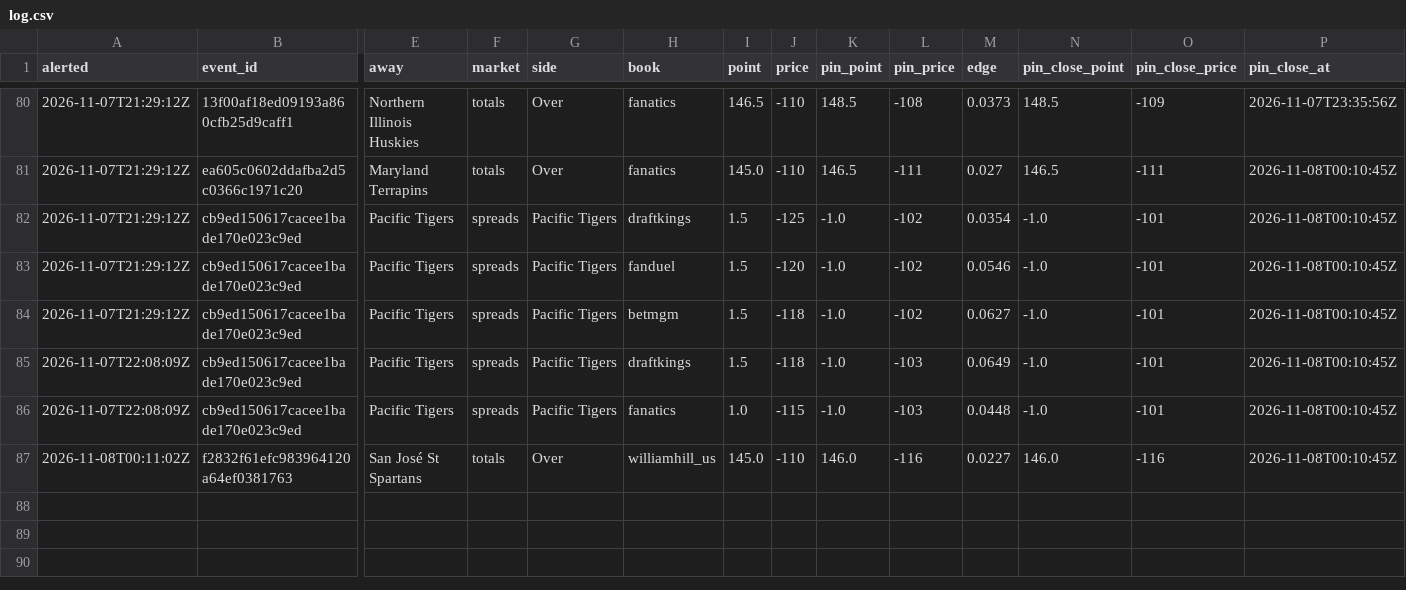
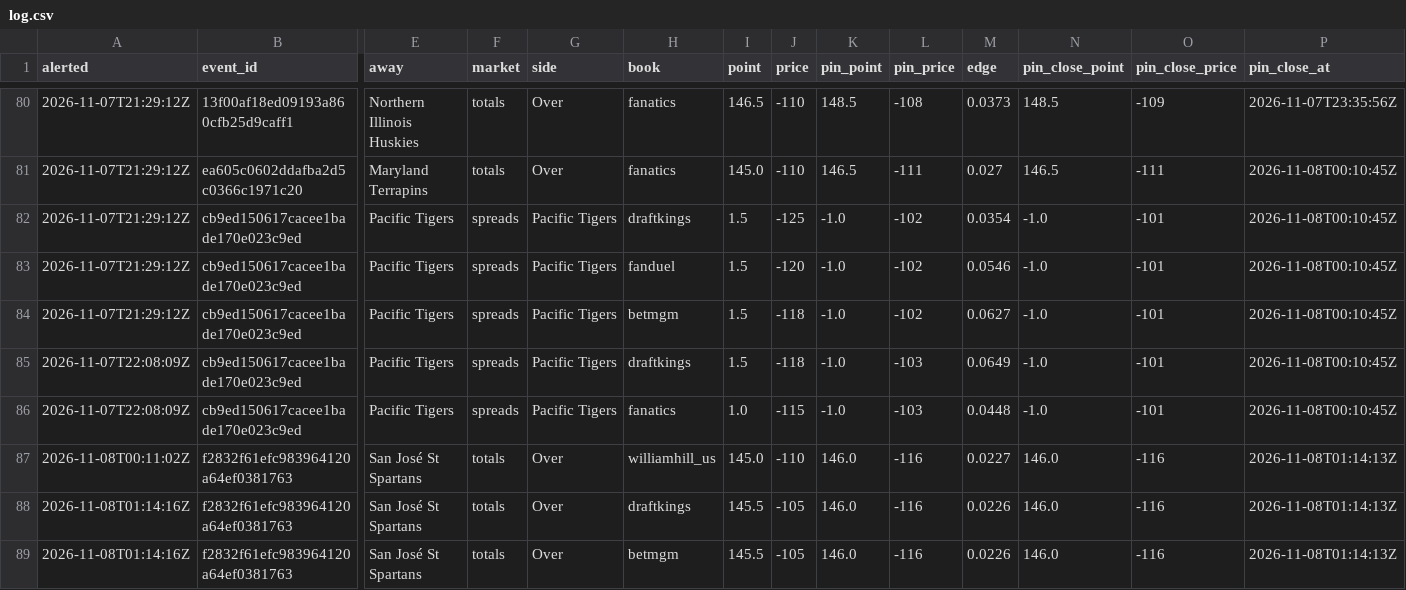
Before and after one commit to psturo77/cbb-data, a CSV file: steam/log.csv, drawn as a sheet; only a part is shown, gaps mark what is left out; rows hold the shown columns only; the diff names each change by its address in the sheet, - before the commit and + after, or states it on an @@ line.

```diff
--- a/steam/log.csv
+++ b/steam/log.csv
-P87 (pin_close_at): 2026-11-08T00:10:45Z
+P87 (pin_close_at): 2026-11-08T01:14:13Z
+row 88: 2026-11-08T01:14:16Z | f2832f61efc983964120a64ef0381763 | San José St Spartans | totals | Over | draftkings | 145.5 | -105 | 146.0 | -116 | 0.0226 | 146.0 | -116 | 2026-11-08T01:14:13Z
+row 89: 2026-11-08T01:14:16Z | f2832f61efc983964120a64ef0381763 | San José St Spartans | totals | Over | betmgm | 145.5 | -105 | 146.0 | -116 | 0.0226 | 146.0 | -116 | 2026-11-08T01:14:13Z
```
